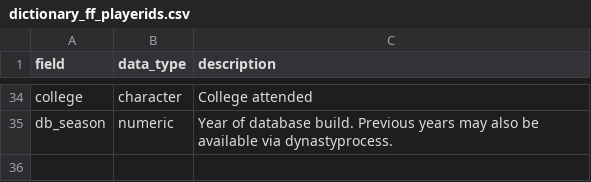
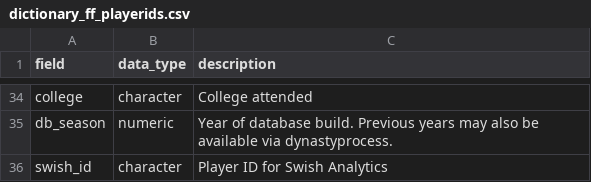
Before and after one commit to nflverse/nflreadr, a CSV file: data-raw/dictionary_ff_playerids.csv, drawn as a sheet; only a part is shown, gaps mark what is left out.

```diff
--- a/data-raw/dictionary_ff_playerids.csv
+++ b/data-raw/dictionary_ff_playerids.csv
@@ -35 +35,2 @@ college,character,College attended
 db_season,numeric,Year of database build. Previous years may also be available via dynastyprocess.
+swish_id,character,"Player ID for Swish Analytics"
```
Also changed, not shown: data-raw/dictionary_espn_qbr.csv, data-raw/dictionary_playerstats.csv, 16 other files.
